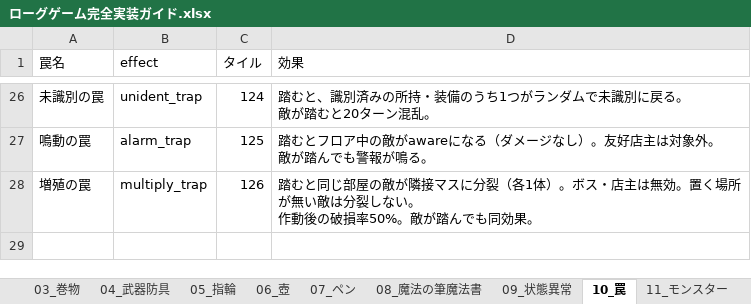
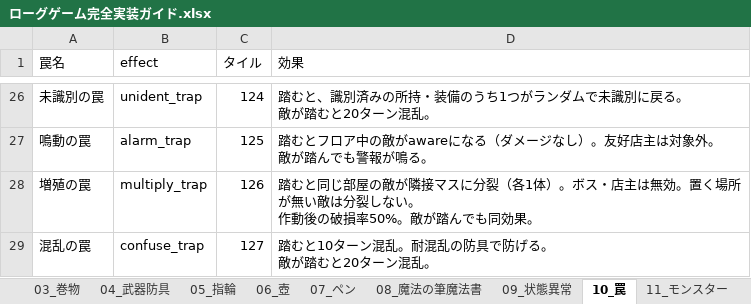
Before and after one commit to akechiment-commits/Rogue, an Excel workbook: ローグゲーム完全実装ガイド.xlsx, sheet 10_罠, drawn as a sheet; only a part is shown, gaps mark what is left out; values as stored, in another font and other column widths than the file's, no borders; ↵ is a line break in a cell; the diff names each change by its address in the sheet, - before the commit and + after, or states it on an @@ line.

Commit message:
Add confuse trap for player and monsters.
Player gets 10 turns of confusion (blocked by confuse_proof). Monsters get 20 turns when they step on it.

```diff
--- a/ローグゲーム完全実装ガイド.xlsx (sheet 10_罠)
+++ b/ローグゲーム完全実装ガイド.xlsx (sheet 10_罠)
+row 29: 混乱の罠 | confuse_trap | 127 | 踏むと10ターン混乱。耐混乱の防具で防げる。 ↵ 敵が踏むと20ターン混乱。
```
Also changed, not shown: sheet 14_大箱, 5 other files.
